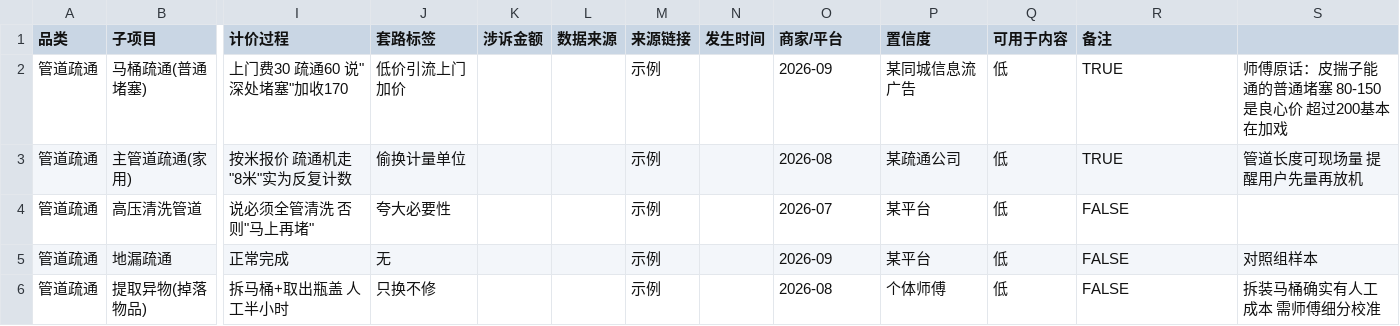
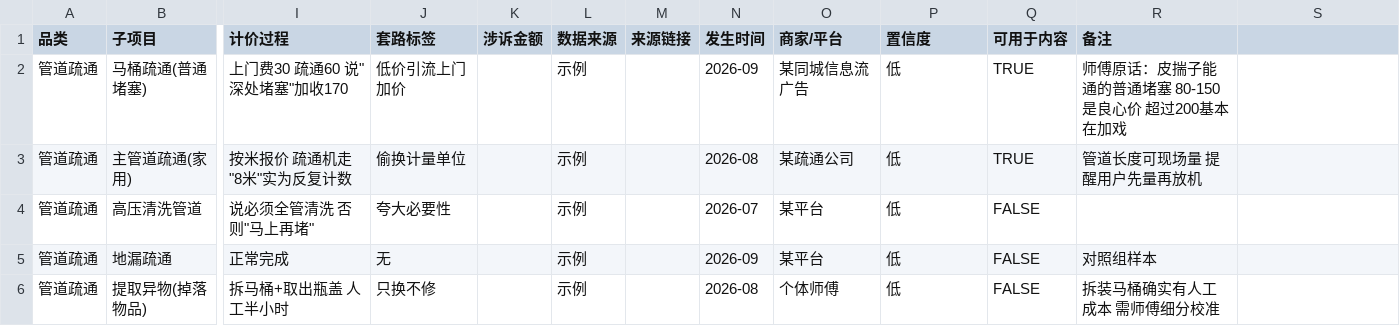
Before and after one commit to zyy2539448313-byte/test, a CSV file: price_db/管道疏通.csv, drawn as a sheet; only a part is shown, gaps mark what is left out; the diff names each change by its address in the sheet, - before the commit and + after, or states it on an @@ line.

```diff
--- a/price_db/管道疏通.csv
+++ b/price_db/管道疏通.csv
-L2:L6 (数据来源): (empty)
+L2:L6 (数据来源): 示例
-M2:M6 (来源链接): 示例
+M2:M6 (来源链接): (empty)
-N2 (发生时间): (empty)
+N2 (发生时间): 2026-09
-O2 (商家/平台): 2026-09
+O2 (商家/平台): 某同城信息流广告
-P2 (置信度): 某同城信息流广告
+P2 (置信度): 低
-Q2:Q3 (可用于内容): 低
+Q2:Q3 (可用于内容): TRUE
-R2 (备注): TRUE
+R2 (备注): 师傅原话：皮揣子能通的普通堵塞 80-150是良心价 超过200基本在加戏
-S2: 师傅原话：皮揣子能通的普通堵塞 80-150是良心价 超过200基本在加戏
+S2: (empty)
-N3 (发生时间): (empty)
+N3 (发生时间): 2026-08
-O3 (商家/平台): 2026-08
+O3 (商家/平台): 某疏通公司
-P3 (置信度): 某疏通公司
+P3 (置信度): 低
-R3 (备注): TRUE
+R3 (备注): 管道长度可现场量 提醒用户先量再放机
-S3: 管道长度可现场量 提醒用户先量再放机
+S3: (empty)
-N4 (发生时间): (empty)
+N4 (发生时间): 2026-07
-O4 (商家/平台): 2026-07
+O4 (商家/平台): 某平台
-P4:P5 (置信度): 某平台
+P4:P5 (置信度): 低
-Q4:Q6 (可用于内容): 低
+Q4:Q6 (可用于内容): FALSE
-R4 (备注): FALSE
+R4 (备注): (empty)
-N5 (发生时间): (empty)
+N5 (发生时间): 2026-09
-O5 (商家/平台): 2026-09
+O5 (商家/平台): 某平台
-R5 (备注): FALSE
+R5 (备注): 对照组样本
-S5: 对照组样本
+S5: (empty)
-N6 (发生时间): (empty)
+N6 (发生时间): 2026-08
-O6 (商家/平台): 2026-08
+O6 (商家/平台): 个体师傅
-P6 (置信度): 个体师傅
+P6 (置信度): 低
-R6 (备注): FALSE
+R6 (备注): 拆装马桶确实有人工成本 需师傅细分校准
-S6: 拆装马桶确实有人工成本 需师傅细分校准
+S6: (empty)
```
Also changed, not shown: price_db/空调维修.csv, price_db/防水补漏.csv.
